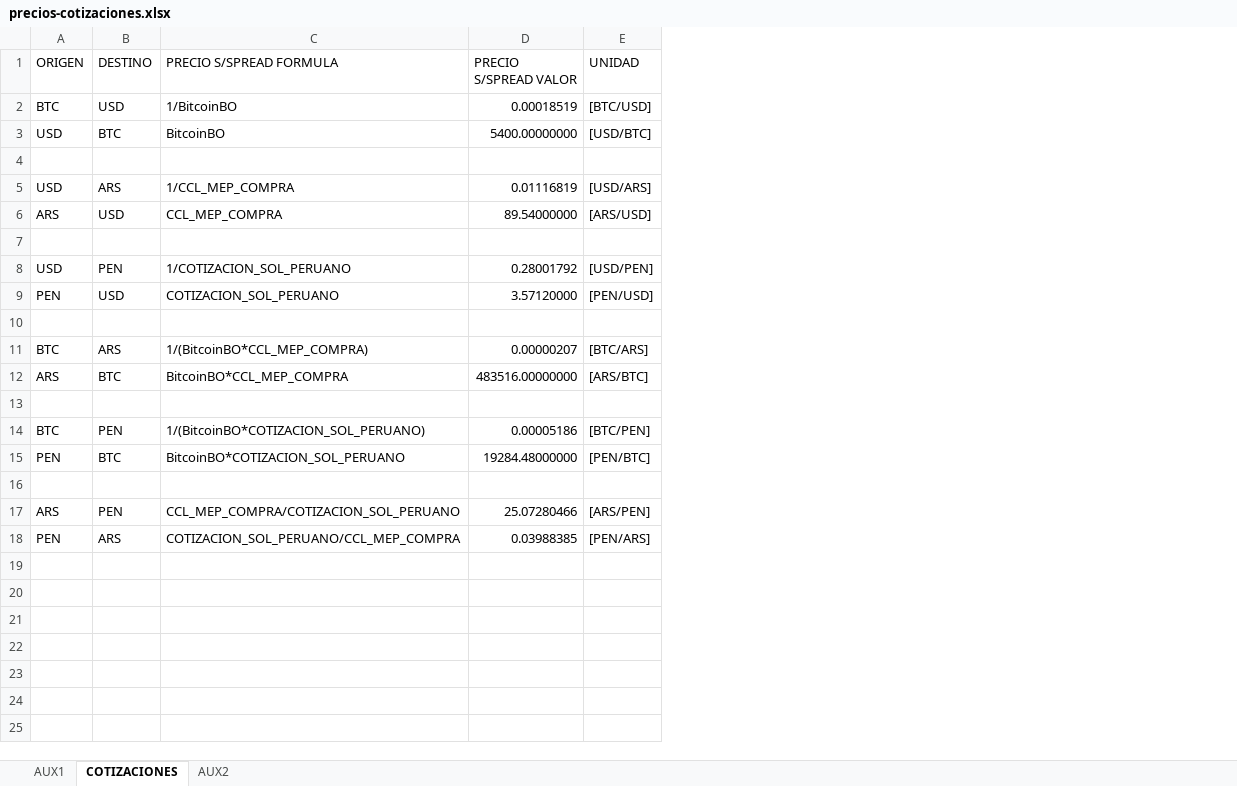
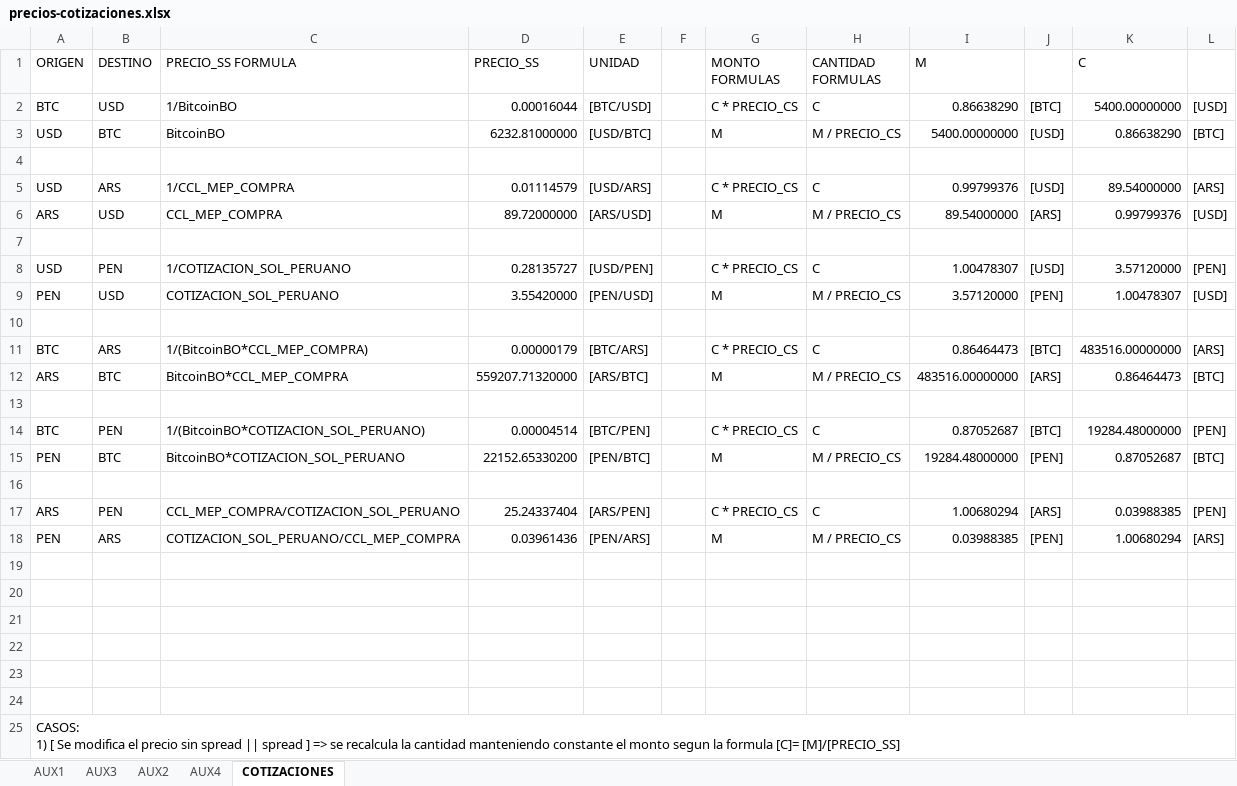
Before and after one commit to danielchungara1/front-practica, an Excel workbook: temp/precios-cotizaciones.xlsx, sheet COTIZACIONES, drawn as a sheet; values as stored, in another font and other column widths than the file's, no cell formats; removed rows and columns are numbered as before the commit, all else as after; ↵ is a line break in a cell; the diff names each change by its address in the sheet, - before the commit and + after, or states it on an @@ line.

```diff
--- a/temp/precios-cotizaciones.xlsx (sheet COTIZACIONES)
+++ b/temp/precios-cotizaciones.xlsx (sheet COTIZACIONES)
+sheet tab: AUX3
+sheet tab: AUX4
@@ sheet tab order changed: AUX1 | AUX3 | AUX2 | AUX4 | COTIZACIONES @@
-column D (PRECIO S/SPREAD VALOR), rows 2-18: 0.00018519 | 5400.00000000 |  | 0.01116819 | 89.54000000 |  | 0.28001792 | 3.57120000 |  | 0.00000207 | 483516.00000000 |  | 0.00005186 | 19284.48000000 |  | 25.07280466 | 0.03988385
+column D (PRECIO_SS), rows 2-18: 0.00016044 | 6232.81000000 |  | 0.01114579 | 89.72000000 |  | 0.28135727 | 3.55420000 |  | 0.00000179 | 559207.71320000 |  | 0.00004514 | 22152.65330200 |  | 25.24337404 | 0.03961436
+column F, empty
+column G (MONTO FORMULAS), rows 2-18: C * PRECIO_CS | M |  | C * PRECIO_CS | M |  | C * PRECIO_CS | M |  | C * PRECIO_CS | M |  | C * PRECIO_CS | M |  | C * PRECIO_CS | M
+column H (CANTIDAD FORMULAS), rows 2-18: C | M / PRECIO_CS |  | C | M / PRECIO_CS |  | C | M / PRECIO_CS |  | C | M / PRECIO_CS |  | C | M / PRECIO_CS |  | C | M / PRECIO_CS
+column I (M), rows 2-18: 0.86638290 | 5400.00000000 |  | 0.99799376 | 89.54000000 |  | 1.00478307 | 3.57120000 |  | 0.86464473 | 483516.00000000 |  | 0.87052687 | 19284.48000000 |  | 1.00680294 | 0.03988385
+column J, rows 2-18: [BTC] | [USD] |  | [USD] | [ARS] |  | [USD] | [PEN] |  | [BTC] | [ARS] |  | [BTC] | [PEN] |  | [ARS] | [PEN]
+column K (C), rows 2-18: 5400.00000000 | 0.86638290 |  | 89.54000000 | 0.99799376 |  | 3.57120000 | 1.00478307 |  | 483516.00000000 | 0.86464473 |  | 19284.48000000 | 0.87052687 |  | 0.03988385 | 1.00680294
+column L, rows 2-18: [USD] | [BTC] |  | [ARS] | [USD] |  | [PEN] | [USD] |  | [ARS] | [BTC] |  | [PEN] | [BTC] |  | [PEN] | [ARS]
-C1: PRECIO S/SPREAD FORMULA
+C1: PRECIO_SS FORMULA
+row 19: (empty)
+row 20: (empty)
+row 21: (empty)
+row 22: (empty)
+row 23: (empty)
+row 24: (empty)
+row 25: CASOS: ↵ 1) [ Se modifica el precio sin spread || spread ] => se recalcula la cantidad manteniendo constante el monto segun la formula [C]= [M]/[PRECIO_SS]
```
Also changed, not shown: cell formats, 1 other file.
